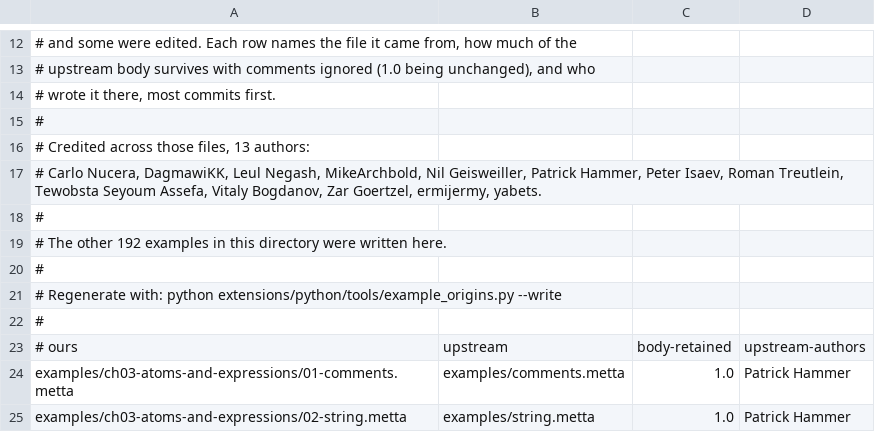
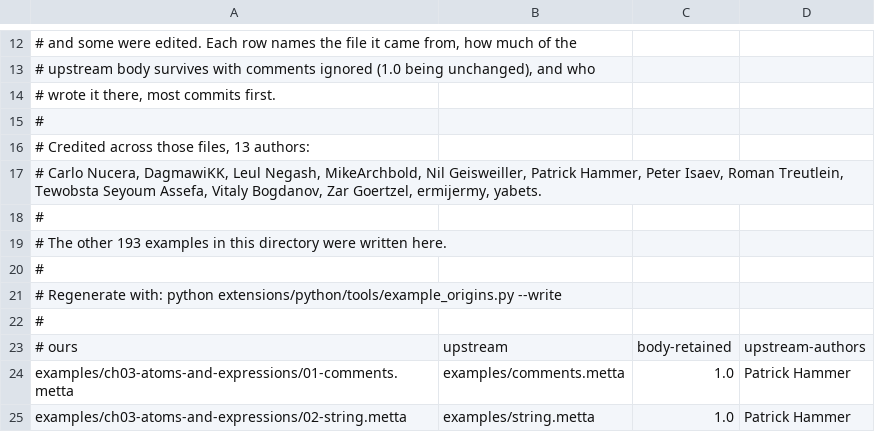
Before and after one commit to MesTTo/MeTTa, a TSV file: examples/ORIGINS.tsv, drawn as a sheet; only a part is shown, gaps mark what is left out.

Commit message:
Document and verify native single-occurrence subtraction in transactions and pin the CHR execution-module integration boundary
Keep subtract-atom as the existing non-blocking remover. Add generated
multiplicity and rollback checks, a transactions chapter example, and the
matching guide and catalog prose. Upstream leaves both extension spellings
unreduced, so no additional remove-one operation is needed.

Retain a checked CHR module probe covering isolation, thread-local stores,
negative-guard wakeup and propagation history. Record the exact remaining
token, history and choose-handler contracts for the later production library.

Verification: the existing removal suite passed 23 tests; the added focused
suite passed five tests; the subtraction examples passed sixteen assertions; the
CHR module probe passed every checked result. Both engines ran the shared
removal-name fixture successfully at the pinned upstream revision.

Keep the transactional example after the constructs it uses are introduced;
recompute corpus and attribution counts. Repair the MORK journal link that
the pristine cut's documentation build also rejects when including its README.

The full engine suite passed 2475 tests and 1501 sub-tests, and the spaces
and transactions Python directories passed 575 tests. The requested gate
lanes passed except the chapter ordering error corrected in this commit;
the corrected examples and documentation build receive the final rerun.

```diff
--- a/examples/ORIGINS.tsv
+++ b/examples/ORIGINS.tsv
@@ -18,3 +18,3 @@
 #
-# The other 192 examples in this directory were written here.
+# The other 193 examples in this directory were written here.
 #
```
Also changed, not shown: 11 other files.
